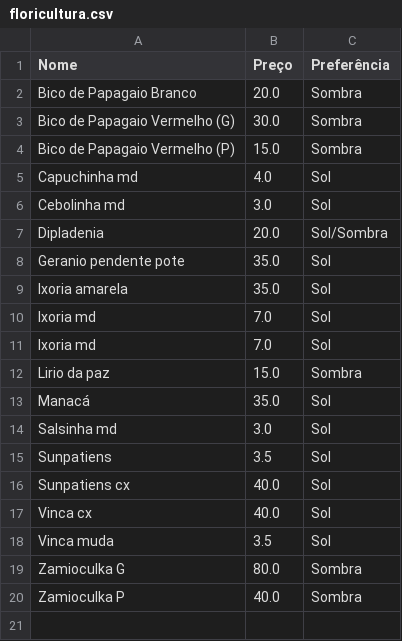
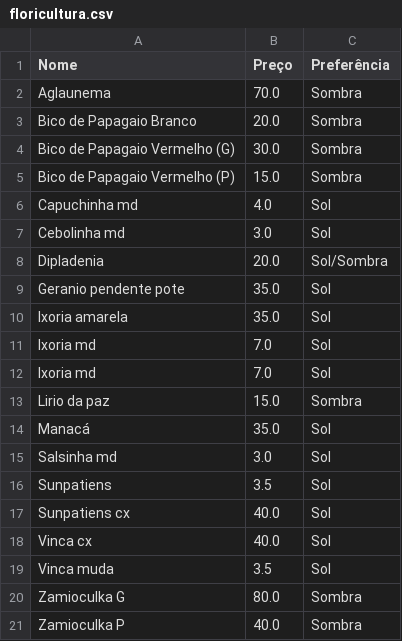
Before and after one commit to thisouza01/Floricultura, a CSV file: scripts/floricultura.csv, drawn as a sheet; the diff names each change by its address in the sheet, - before the commit and + after, or states it on an @@ line.

```diff
--- a/scripts/floricultura.csv
+++ b/scripts/floricultura.csv
+row 2: Aglaunema | 70.0 | Sombra
```
Also changed, not shown: 5 other files.
